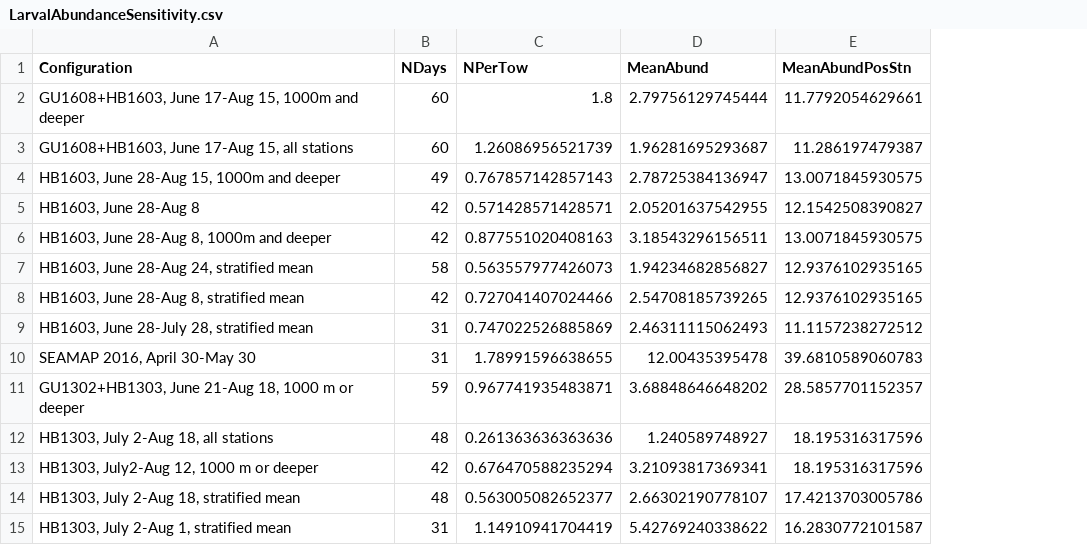
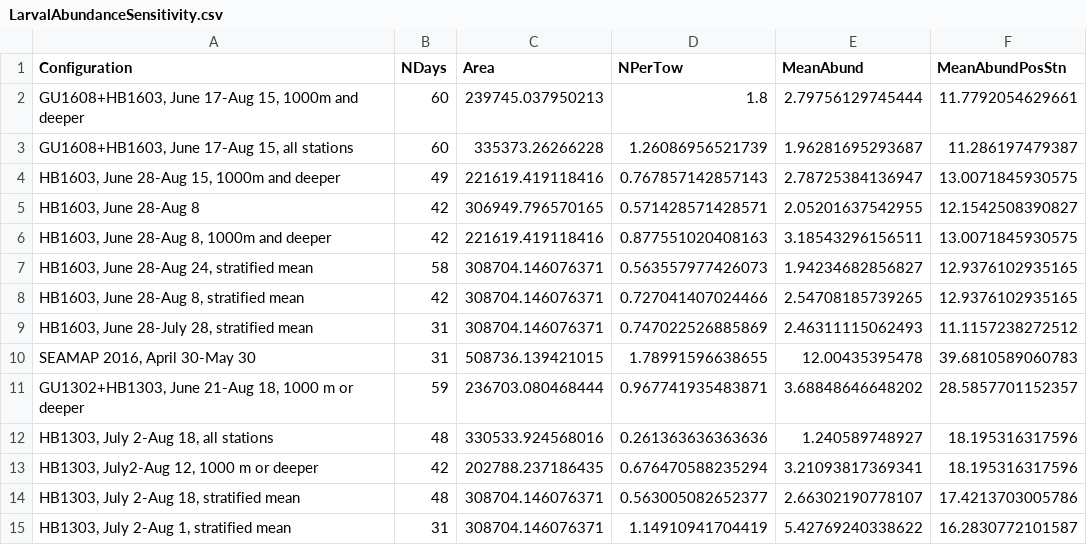
Before and after one commit to chrissy3815/SlopeSeaBluefinTuna, a CSV file: results/LarvalAbundanceSensitivity.csv, drawn as a sheet; the diff names each change by its address in the sheet, - before the commit and + after, or states it on an @@ line.

Commit message:
calculating areas for the larval abundance configurations.

```diff
--- a/results/LarvalAbundanceSensitivity.csv
+++ b/results/LarvalAbundanceSensitivity.csv
+column C (Area), rows 2-15: 239745.037950213 | 335373.26266228 | 221619.419118416 | 306949.796570165 | 221619.419118416 | 308704.146076371 | 308704.146076371 | 308704.146076371 | 508736.139421015 | 236703.080468444 | 330533.924568016 | 202788.237186435 | 308704.146076371 | 308704.146076371
```
Also changed, not shown: results/SlopeSeaOto_2020Reads_read2order.csv, results/SlopeSeaOto_2020Reads_read3order.csv, 2 other files.
